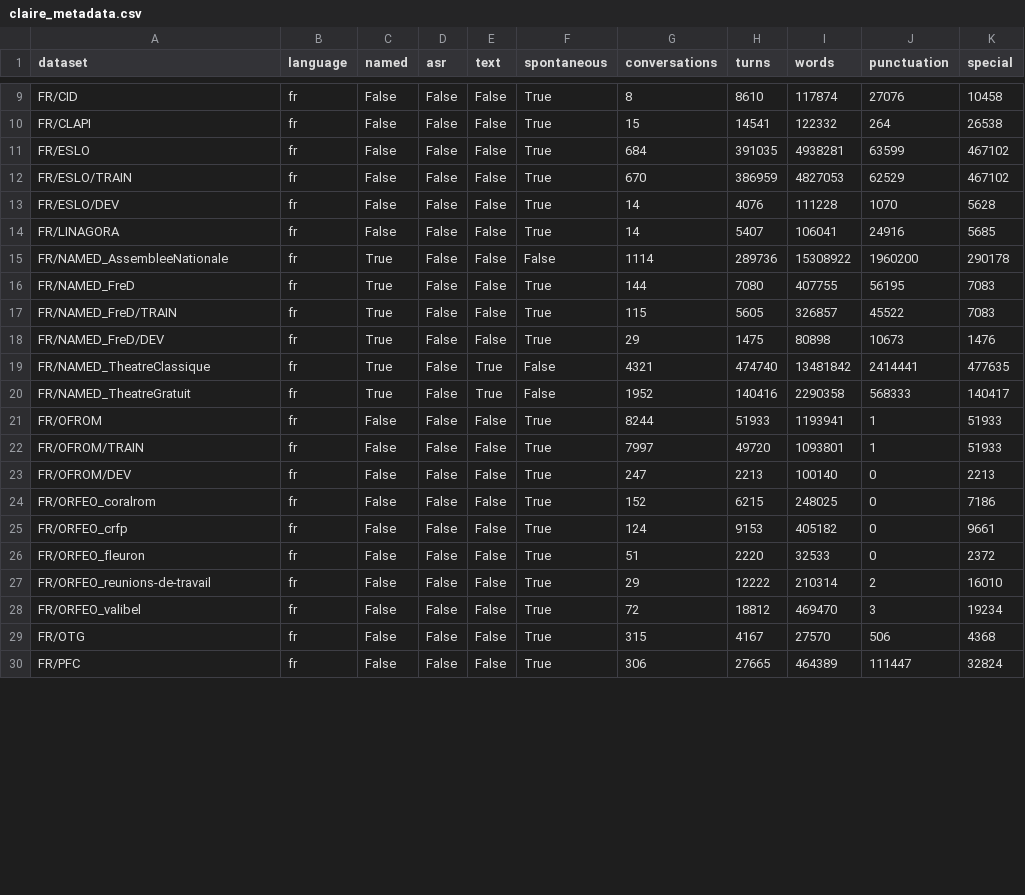
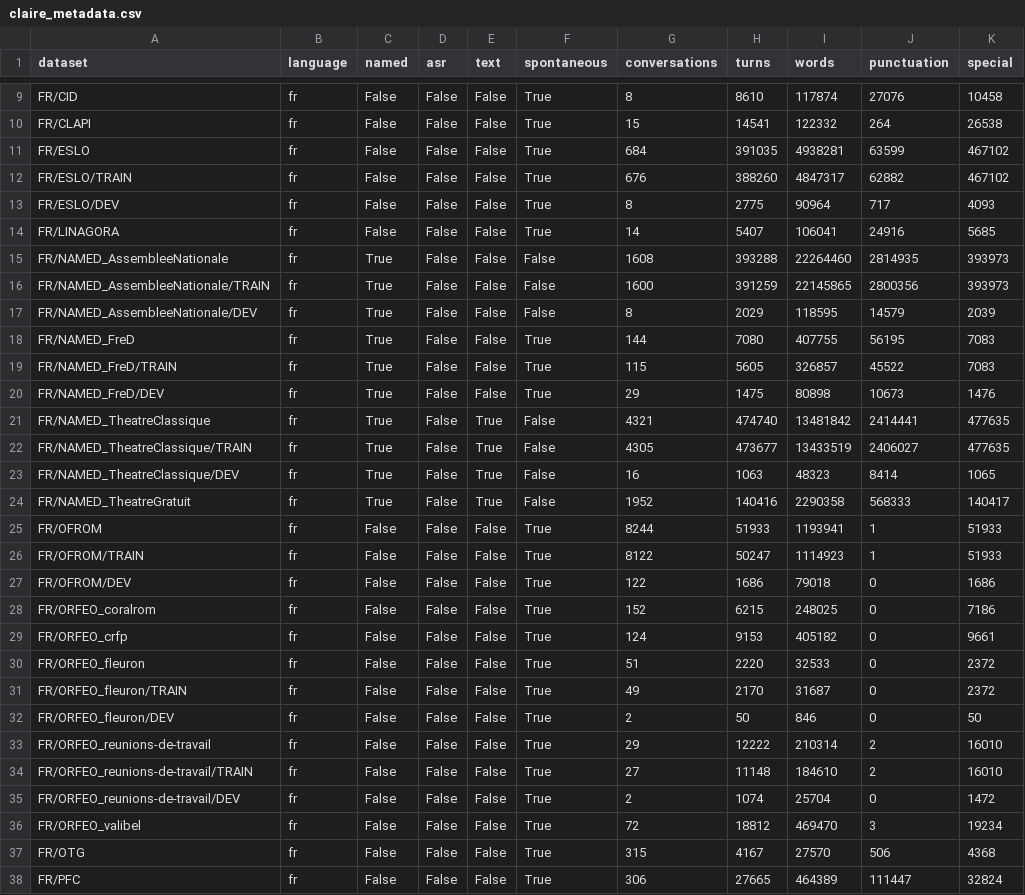
Before and after one commit to OpenLLM-France/Lit-Claire, a CSV file: data/claire_metadata.csv, drawn as a sheet; only a part is shown, gaps mark what is left out; the diff covers the shown part only.

Commit message:
Update stats after cleaning UBS, reviewing splits (adding test sets for ORFEO_fleuron, ORFEO_reunions, TCOF, AssembléeNationale and TheatreClassique / tuning splots for ESLO and OFROM), merging everything for Rhapsodie and ParisStories

```diff
--- a/data/claire_metadata.csv
+++ b/data/claire_metadata.csv
@@ -11,6 +11,8 @@ FR/CLAPI,fr,False,False,False,True,15,14541,122332,264,26538
 FR/ESLO,fr,False,False,False,True,684,391035,4938281,63599,467102
-FR/ESLO/TRAIN,fr,False,False,False,True,670,386959,4827053,62529,467102
-FR/ESLO/DEV,fr,False,False,False,True,14,4076,111228,1070,5628
+FR/ESLO/TRAIN,fr,False,False,False,True,676,388260,4847317,62882,467102
+FR/ESLO/DEV,fr,False,False,False,True,8,2775,90964,717,4093
 FR/LINAGORA,fr,False,False,False,True,14,5407,106041,24916,5685
-FR/NAMED_AssembleeNationale,fr,True,False,False,False,1114,289736,15308922,1960200,290178
+FR/NAMED_AssembleeNationale,fr,True,False,False,False,1608,393288,22264460,2814935,393973
+FR/NAMED_AssembleeNationale/TRAIN,fr,True,False,False,False,1600,391259,22145865,2800356,393973
+FR/NAMED_AssembleeNationale/DEV,fr,True,False,False,False,8,2029,118595,14579,2039
 FR/NAMED_FreD,fr,True,False,False,True,144,7080,407755,56195,7083
@@ -19,6 +21,8 @@ FR/NAMED_FreD/DEV,fr,True,False,False,True,29,1475,80898,10673,1476
 FR/NAMED_TheatreClassique,fr,True,False,True,False,4321,474740,13481842,2414441,477635
+FR/NAMED_TheatreClassique/TRAIN,fr,True,False,True,False,4305,473677,13433519,2406027,477635
+FR/NAMED_TheatreClassique/DEV,fr,True,False,True,False,16,1063,48323,8414,1065
 FR/NAMED_TheatreGratuit,fr,True,False,True,False,1952,140416,2290358,568333,140417
 FR/OFROM,fr,False,False,False,True,8244,51933,1193941,1,51933
-FR/OFROM/TRAIN,fr,False,False,False,True,7997,49720,1093801,1,51933
-FR/OFROM/DEV,fr,False,False,False,True,247,2213,100140,0,2213
+FR/OFROM/TRAIN,fr,False,False,False,True,8122,50247,1114923,1,51933
+FR/OFROM/DEV,fr,False,False,False,True,122,1686,79018,0,1686
 FR/ORFEO_coralrom,fr,False,False,False,True,152,6215,248025,0,7186
@@ -26,3 +30,7 @@ FR/ORFEO_crfp,fr,False,False,False,True,124,9153,405182,0,9661
 FR/ORFEO_fleuron,fr,False,False,False,True,51,2220,32533,0,2372
+FR/ORFEO_fleuron/TRAIN,fr,False,False,False,True,49,2170,31687,0,2372
+FR/ORFEO_fleuron/DEV,fr,False,False,False,True,2,50,846,0,50
 FR/ORFEO_reunions-de-travail,fr,False,False,False,True,29,12222,210314,2,16010
+FR/ORFEO_reunions-de-travail/TRAIN,fr,False,False,False,True,27,11148,184610,2,16010
+FR/ORFEO_reunions-de-travail/DEV,fr,False,False,False,True,2,1074,25704,0,1472
 FR/ORFEO_valibel,fr,False,False,False,True,72,18812,469470,3,19234
```
Also changed, not shown: 2 added rows, 3 removed rows and 18 edited cells elsewhere in this file.
